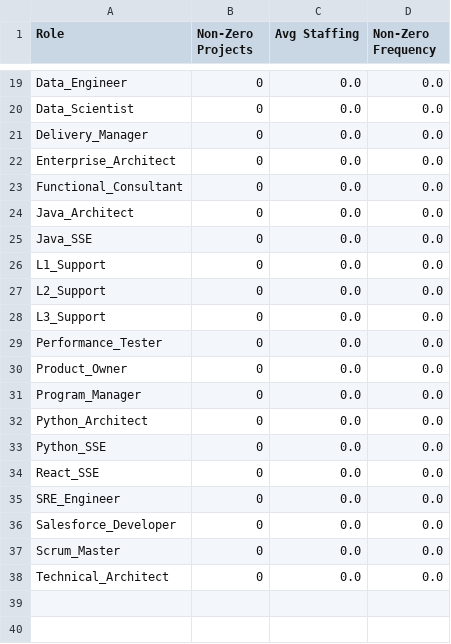
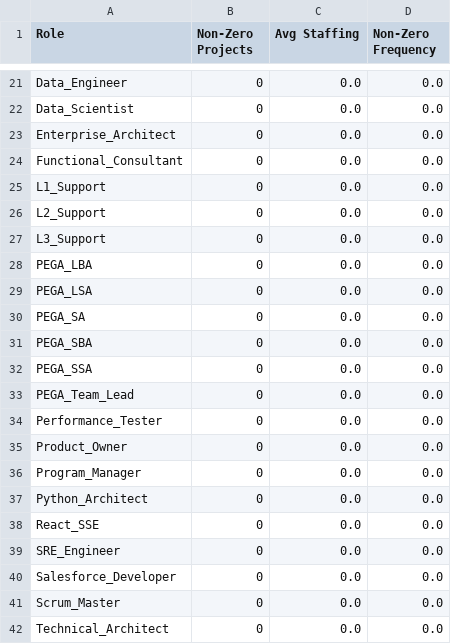
Before and after one commit to joydas/predictive-planner, a CSV file: ml-service/reports/target_distribution_report.csv, drawn as a sheet; only a part is shown, gaps mark what is left out; the diff covers the shown part only.

```diff
--- a/ml-service/reports/target_distribution_report.csv
+++ b/ml-service/reports/target_distribution_report.csv
@@ -20,7 +22,4 @@ Data_Engineer,0,0.0,0.0
 Data_Scientist,0,0.0,0.0
-Delivery_Manager,0,0.0,0.0
 Enterprise_Architect,0,0.0,0.0
 Functional_Consultant,0,0.0,0.0
-Java_Architect,0,0.0,0.0
-Java_SSE,0,0.0,0.0
 L1_Support,0,0.0,0.0
@@ -28,2 +27,8 @@ L2_Support,0,0.0,0.0
 L3_Support,0,0.0,0.0
+PEGA_LBA,0,0.0,0.0
+PEGA_LSA,0,0.0,0.0
+PEGA_SA,0,0.0,0.0
+PEGA_SBA,0,0.0,0.0
+PEGA_SSA,0,0.0,0.0
+PEGA_Team_Lead,0,0.0,0.0
 Performance_Tester,0,0.0,0.0
@@ -32,3 +37,2 @@ Program_Manager,0,0.0,0.0
 Python_Architect,0,0.0,0.0
-Python_SSE,0,0.0,0.0
 React_SSE,0,0.0,0.0
```
Also changed, not shown: 6 added rows, 4 removed rows and 14 edited cells elsewhere in this file, ml-service/reports/staffing_distribution_report.csv, 22 other files.
